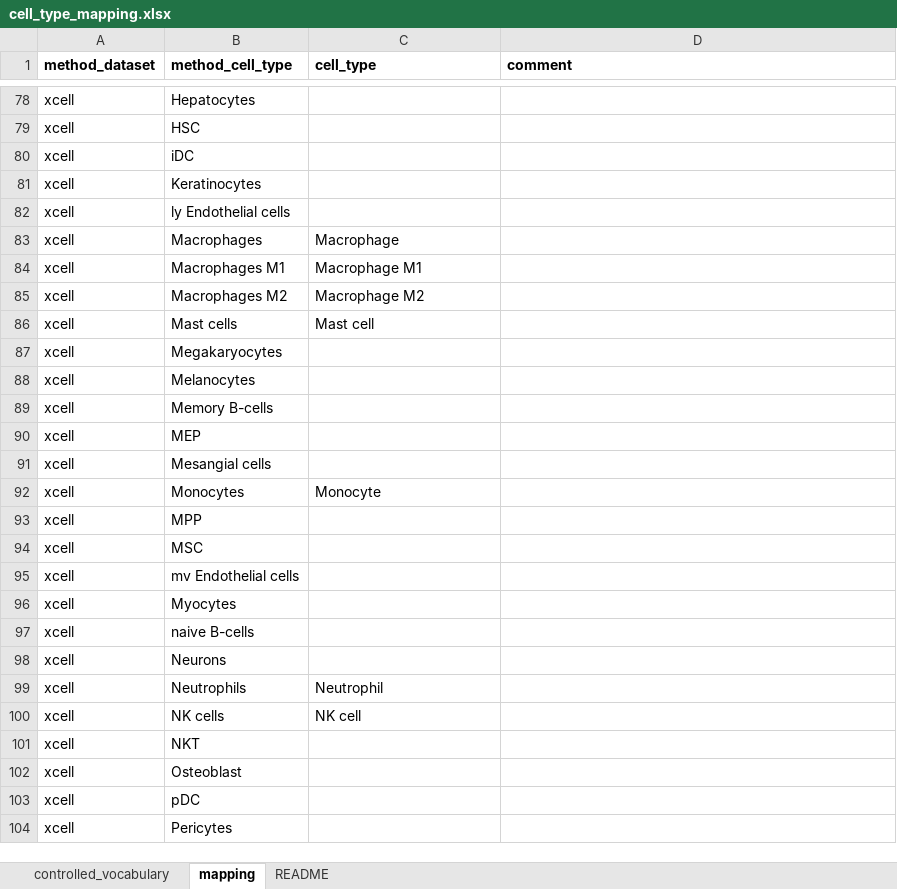
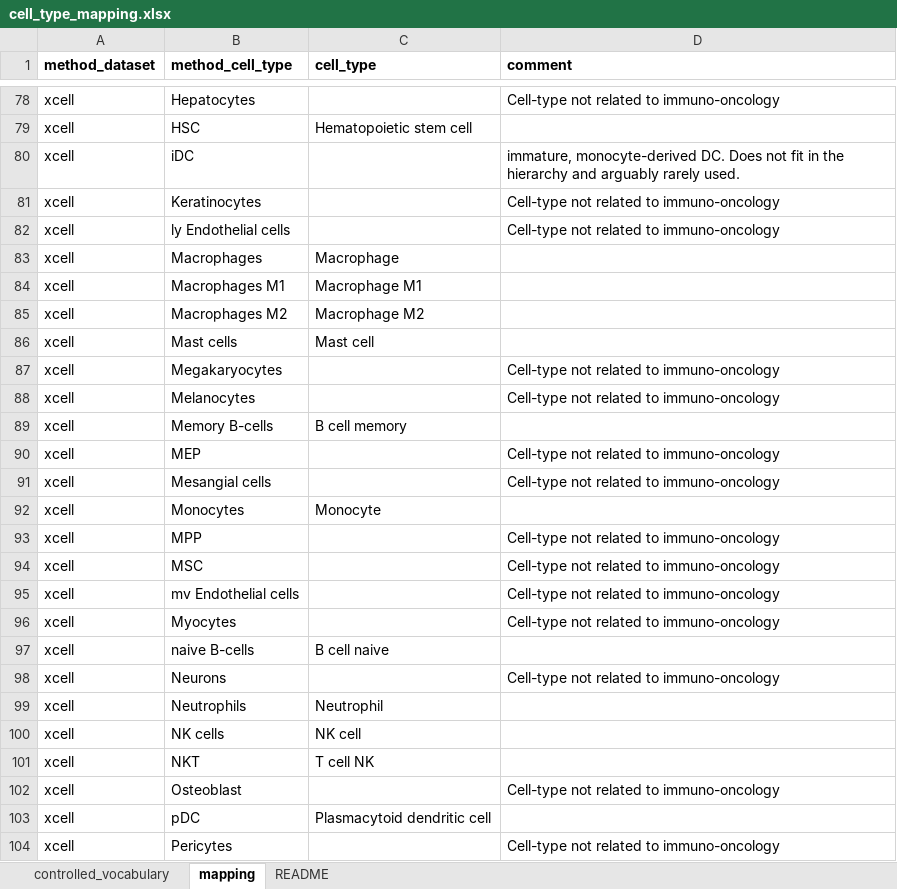
Before and after one commit to omnideconv/immunedeconv, an Excel workbook: inst/extdata/cell_type_mapping.xlsx, sheet mapping, drawn as a sheet; only a part is shown, gaps mark what is left out; values as stored, in another font and other column widths than the file's, no borders; charts and pictures not drawn; the diff covers the shown part only; the diff names each change by its address in the sheet, - before the commit and + after, or states it on an @@ line.

Commit message:
improve mapping #14

```diff
--- a/inst/extdata/cell_type_mapping.xlsx (sheet mapping)
+++ b/inst/extdata/cell_type_mapping.xlsx (sheet mapping)
-D78 (comment): (empty)
+D78 (comment): Cell-type not related to immuno-oncology
-C79 (cell_type): (empty)
+C79 (cell_type): Hematopoietic stem cell
-D80 (comment): (empty)
+D80 (comment): immature, monocyte-derived DC. Does not fit in the hierarchy and arguably rarely used.
-D81:D82 (comment): (empty)
+D81:D82 (comment): Cell-type not related to immuno-oncology
-D87:D88 (comment): (empty)
+D87:D88 (comment): Cell-type not related to immuno-oncology
-C89 (cell_type): (empty)
+C89 (cell_type): B cell memory
-D90:D91 (comment): (empty)
+D90:D91 (comment): Cell-type not related to immuno-oncology
-D93:D96 (comment): (empty)
+D93:D96 (comment): Cell-type not related to immuno-oncology
-C97 (cell_type): (empty)
+C97 (cell_type): B cell naive
-D98 (comment): (empty)
+D98 (comment): Cell-type not related to immuno-oncology
-C101 (cell_type): (empty)
+C101 (cell_type): T cell NK
-D102 (comment): (empty)
+D102 (comment): Cell-type not related to immuno-oncology
-C103 (cell_type): (empty)
+C103 (cell_type): Plasmacytoid dendritic cell
-D104 (comment): (empty)
+D104 (comment): Cell-type not related to immuno-oncology
```
Also changed, not shown: 1 added row and 43 edited cells elsewhere in this sheet, sheet controlled_vocabulary, charts or pictures, 1 other file.
